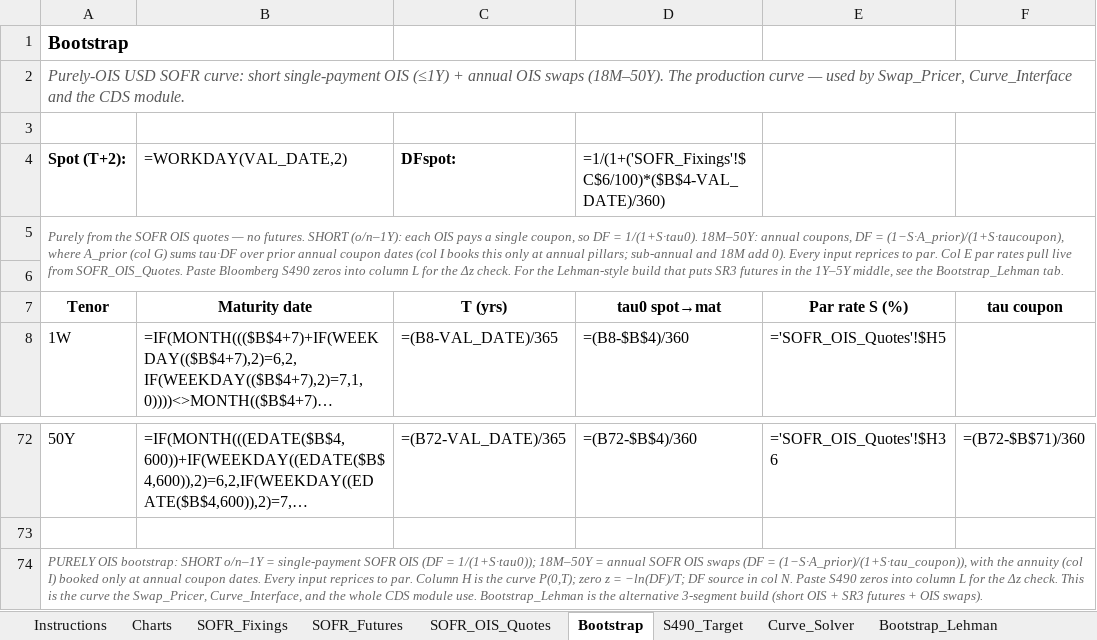
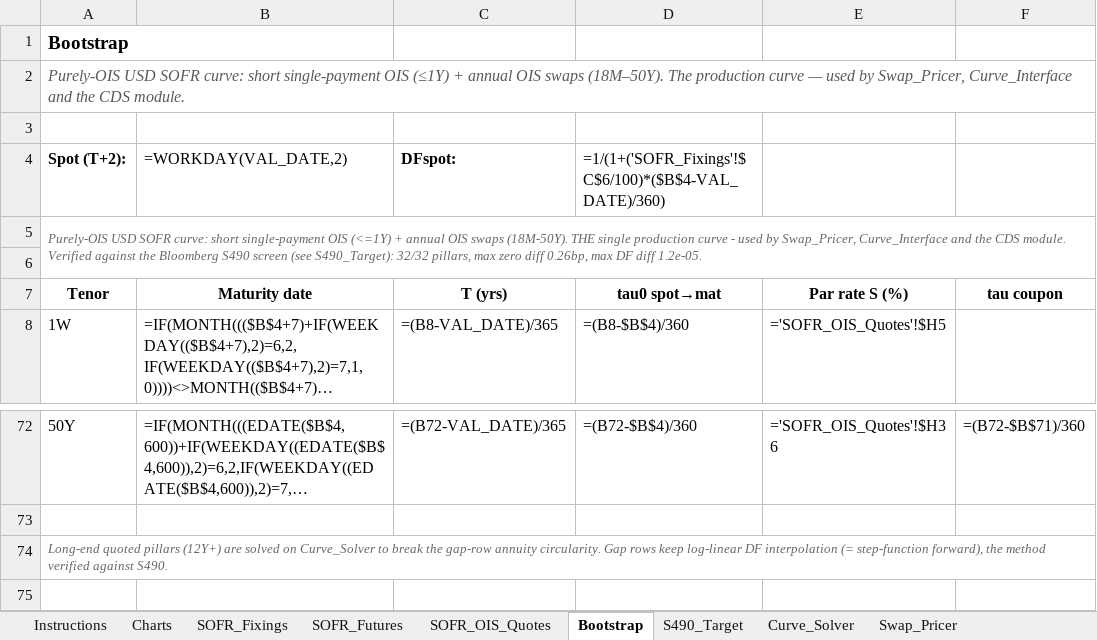
Before and after one commit to nl2992/usd-sofr-curve, an Excel workbook: bloomberg/USD_SOFR_Curve_Bloomberg.xlsx, sheet Bootstrap, drawn as a sheet; only a part is shown, gaps mark what is left out; long unchanged cells end in …; values as stored, in another font and other column widths than the file's, no borders; formulas without a stored value are shown as written; the diff names each change by its address in the sheet, - before the commit and + after, or states it on an @@ line.

```diff
--- a/bloomberg/USD_SOFR_Curve_Bloomberg.xlsx (sheet Bootstrap)
+++ b/bloomberg/USD_SOFR_Curve_Bloomberg.xlsx (sheet Bootstrap)
-sheet tab: Bootstrap_Lehman
-A5 (Tenor): Purely from the SOFR OIS quotes — no futures. SHORT (o/n–1Y): each OIS pays a single coupon, so DF = 1/(1+S·tau0). 18M–50Y: annual coupons, DF = (1−S·A_prior)/(1+S·taucoupon), where A_prior (col G) sums tau·DF over prior annual coupon dates (col I books this only at annual pillars; sub-annual and 18M add 0). Every input reprices to par. Col E par rates pull live from SOFR_OIS_Quotes. Paste Bloomberg S490 zeros into column L for the Δz check. For the Lehman-style build that puts SR3 futures in the 1Y–5Y middle, see the Bootstrap_Lehman tab.
+A5 (Tenor): Purely-OIS USD SOFR curve: short single-payment OIS (<=1Y) + annual OIS swaps (18M-50Y). THE single production curve - used by Swap_Pricer, Curve_Interface and the CDS module. Verified against the Bloomberg S490 screen (see S490_Target): 32/32 pillars, max zero diff 0.26bp, max DF diff 1.2e-05.
-A74 (Tenor): PURELY OIS bootstrap: SHORT o/n–1Y = single-payment SOFR OIS (DF = 1/(1+S·tau0)); 18M–50Y = annual SOFR OIS swaps (DF = (1−S·A_prior)/(1+S·tau_coupon)), with the annuity (col I) booked only at annual coupon dates. Every input reprices to par. Column H is the curve P(0,T); zero z = −ln(DF)/T; DF source in col N. Paste S490 zeros into column L for the Δz check. This is the curve the Swap_Pricer, Curve_Interface, and the whole CDS module use. Bootstrap_Lehman is the alternative 3-segment build (short OIS + SR3 futures + OIS swaps).
+A74 (Tenor): Long-end quoted pillars (12Y+) are solved on Curve_Solver to break the gap-row annuity circularity. Gap rows keep log-linear DF interpolation (= step-function forward), the method verified against S490.
```
Also changed, not shown: sheet Instructions, sheet SOFR_Futures.
